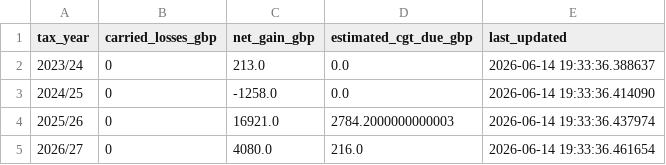
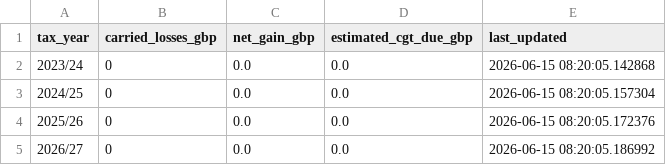
Before and after one commit to husainnatha/tradingsystem, a CSV file: data/tax_state/tax_state.csv, drawn as a sheet.

```diff
--- a/data/tax_state/tax_state.csv
+++ b/data/tax_state/tax_state.csv
@@ -1,5 +1,5 @@
 tax_year,carried_losses_gbp,net_gain_gbp,estimated_cgt_due_gbp,last_updated
-2023/24,0,213.0,0.0,2026-06-14 19:33:36.388637
-2024/25,0,-1258.0,0.0,2026-06-14 19:33:36.414090
-2025/26,0,16921.0,2784.2000000000003,2026-06-14 19:33:36.437974
-2026/27,0,4080.0,216.0,2026-06-14 19:33:36.461654
+2023/24,0,0.0,0.0,2026-06-15 08:20:05.142868
+2024/25,0,0.0,0.0,2026-06-15 08:20:05.157304
+2025/26,0,0.0,0.0,2026-06-15 08:20:05.172376
+2026/27,0,0.0,0.0,2026-06-15 08:20:05.186992
```
Also changed, not shown: 11 other files.
